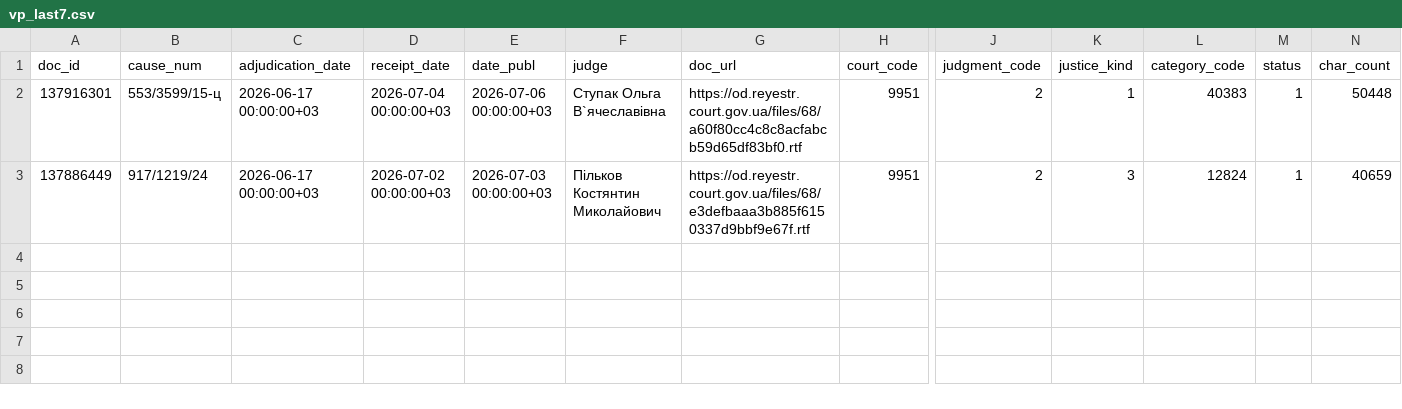
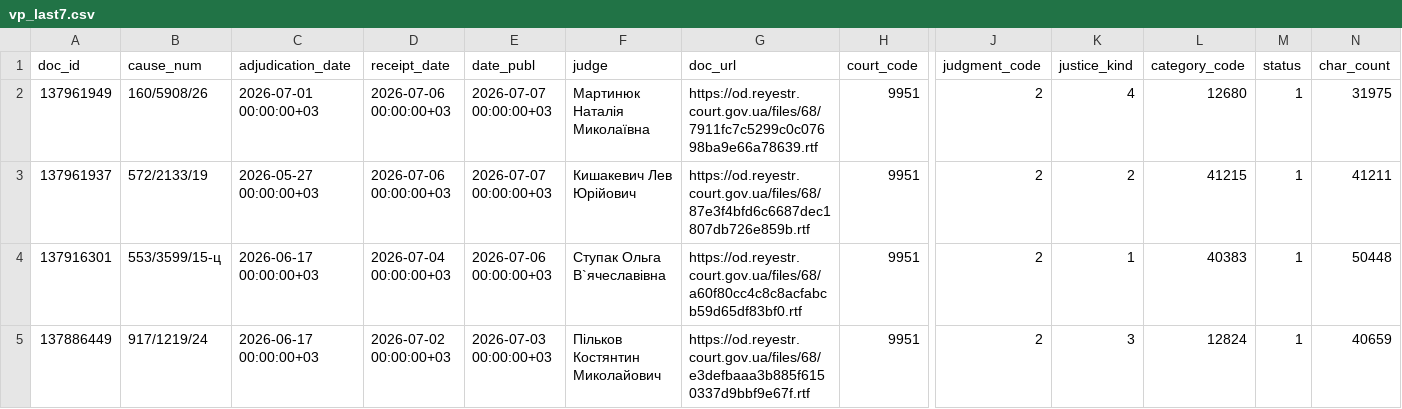
Before and after one commit to apryshchepchuk/VS-legal-digest, a CSV file: data/interim/vp_last7.csv, drawn as a sheet; only a part is shown, gaps mark what is left out; rows hold the shown columns only; the diff names each change by its address in the sheet, - before the commit and + after, or states it on an @@ line.

```diff
--- a/data/interim/vp_last7.csv
+++ b/data/interim/vp_last7.csv
+row 2: 137961949 | 160/5908/26 | 2026-07-01 00:00:00+03 | 2026-07-06 00:00:00+03 | 2026-07-07 00:00:00+03 | Мартинюк Наталія Миколаївна | https://od.reyestr.court.gov.ua/files/68/7911fc7c5299c0c07698ba9e66a78639.rtf | 9951 | 2 | 4 | 12680 | 1 | 31975
+row 3: 137961937 | 572/2133/19 | 2026-05-27 00:00:00+03 | 2026-07-06 00:00:00+03 | 2026-07-07 00:00:00+03 | Кишакевич Лев Юрійович | https://od.reyestr.court.gov.ua/files/68/87e3f4bfd6c6687dec1807db726e859b.rtf | 9951 | 2 | 2 | 41215 | 1 | 41211
```
Also changed, not shown: data/interim/vp_candidates.csv, data/interim/vp_excluded_appellate_admin.csv, 7 other files.
